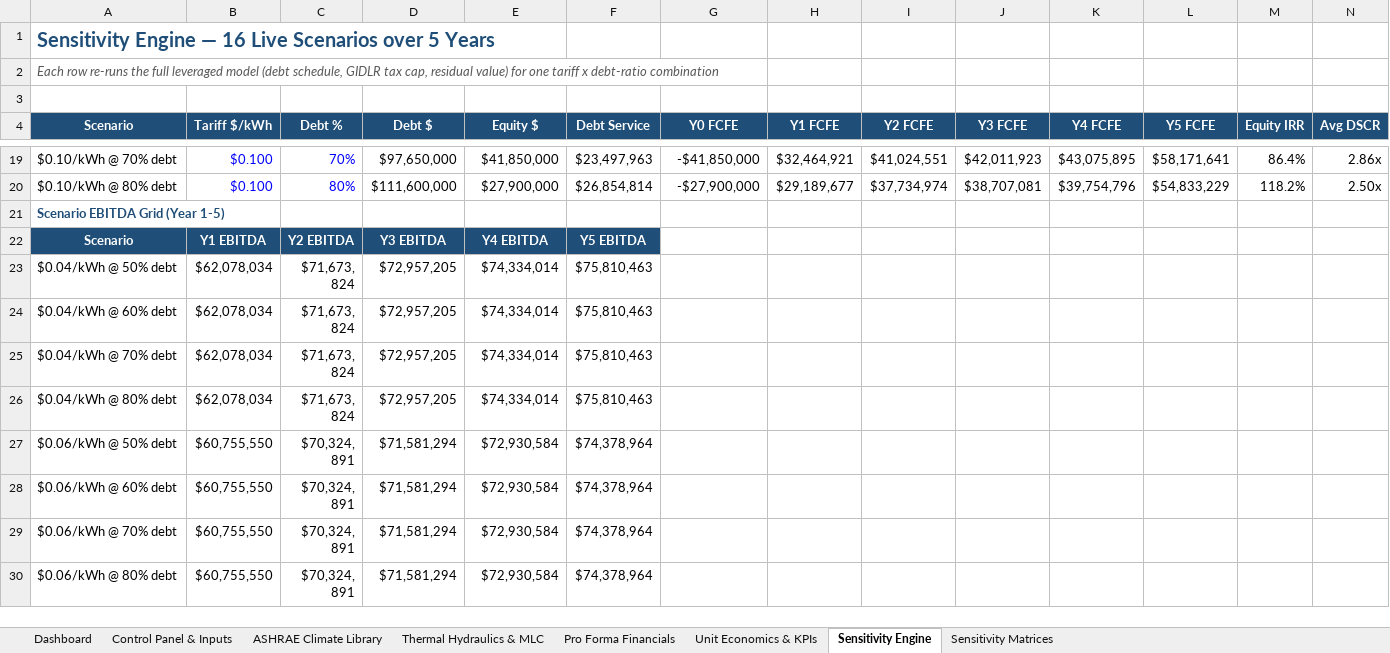
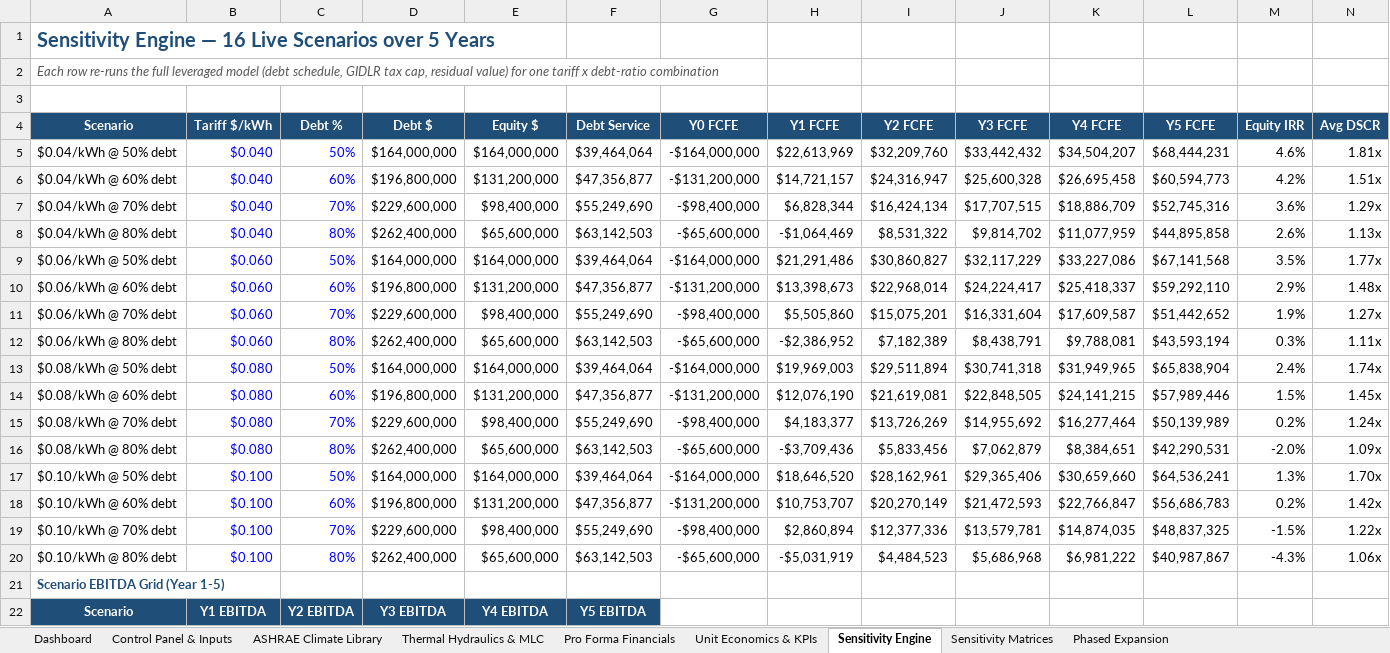
Before and after one commit to rogerhabr/Tokenomics, an Excel workbook: AI_Factory_Model.xlsx, sheet Sensitivity Engine, drawn as a sheet; only a part is shown, gaps mark what is left out; the shorter side is filled out with more unchanged rows; values as stored, in another font and other column widths than the file's, no borders; removed rows and columns are numbered as before the commit, all else as after; the diff covers the shown part only; the diff names each change by its address in the sheet, - before the commit and + after, or states it on an @@ line.

```diff
--- a/AI_Factory_Model.xlsx (sheet Sensitivity Engine)
+++ b/AI_Factory_Model.xlsx (sheet Sensitivity Engine)
+sheet tab: Phased Expansion
-row 19: $0.10/kWh @ 70% debt | $0.100 | 70% | $97,650,000 | $41,850,000 | $23,497,963 | -$41,850,000 | $32,464,921 | $41,024,551 | $42,011,923 | $43,075,895 | $58,171,641 | 86.4% | 2.86x
-row 20: $0.10/kWh @ 80% debt | $0.100 | 80% | $111,600,000 | $27,900,000 | $26,854,814 | -$27,900,000 | $29,189,677 | $37,734,974 | $38,707,081 | $39,754,796 | $54,833,229 | 118.2% | 2.50x
+row 5: $0.04/kWh @ 50% debt | $0.040 | 50% | $164,000,000 | $164,000,000 | $39,464,064 | -$164,000,000 | $22,613,969 | $32,209,760 | $33,442,432 | $34,504,207 | $68,444,231 | 4.6% | 1.81x
+row 6: $0.04/kWh @ 60% debt | $0.040 | 60% | $196,800,000 | $131,200,000 | $47,356,877 | -$131,200,000 | $14,721,157 | $24,316,947 | $25,600,328 | $26,695,458 | $60,594,773 | 4.2% | 1.51x
+row 7: $0.04/kWh @ 70% debt | $0.040 | 70% | $229,600,000 | $98,400,000 | $55,249,690 | -$98,400,000 | $6,828,344 | $16,424,134 | $17,707,515 | $18,886,709 | $52,745,316 | 3.6% | 1.29x
+row 8: $0.04/kWh @ 80% debt | $0.040 | 80% | $262,400,000 | $65,600,000 | $63,142,503 | -$65,600,000 | -$1,064,469 | $8,531,322 | $9,814,702 | $11,077,959 | $44,895,858 | 2.6% | 1.13x
+row 9: $0.06/kWh @ 50% debt | $0.060 | 50% | $164,000,000 | $164,000,000 | $39,464,064 | -$164,000,000 | $21,291,486 | $30,860,827 | $32,117,229 | $33,227,086 | $67,141,568 | 3.5% | 1.77x
+row 10: $0.06/kWh @ 60% debt | $0.060 | 60% | $196,800,000 | $131,200,000 | $47,356,877 | -$131,200,000 | $13,398,673 | $22,968,014 | $24,224,417 | $25,418,337 | $59,292,110 | 2.9% | 1.48x
+row 11: $0.06/kWh @ 70% debt | $0.060 | 70% | $229,600,000 | $98,400,000 | $55,249,690 | -$98,400,000 | $5,505,860 | $15,075,201 | $16,331,604 | $17,609,587 | $51,442,652 | 1.9% | 1.27x
+row 12: $0.06/kWh @ 80% debt | $0.060 | 80% | $262,400,000 | $65,600,000 | $63,142,503 | -$65,600,000 | -$2,386,952 | $7,182,389 | $8,438,791 | $9,788,081 | $43,593,194 | 0.3% | 1.11x
+row 13: $0.08/kWh @ 50% debt | $0.080 | 50% | $164,000,000 | $164,000,000 | $39,464,064 | -$164,000,000 | $19,969,003 | $29,511,894 | $30,741,318 | $31,949,965 | $65,838,904 | 2.4% | 1.74x
+row 14: $0.08/kWh @ 60% debt | $0.080 | 60% | $196,800,000 | $131,200,000 | $47,356,877 | -$131,200,000 | $12,076,190 | $21,619,081 | $22,848,505 | $24,141,215 | $57,989,446 | 1.5% | 1.45x
+row 15: $0.08/kWh @ 70% debt | $0.080 | 70% | $229,600,000 | $98,400,000 | $55,249,690 | -$98,400,000 | $4,183,377 | $13,726,269 | $14,955,692 | $16,277,464 | $50,139,989 | 0.2% | 1.24x
+row 16: $0.08/kWh @ 80% debt | $0.080 | 80% | $262,400,000 | $65,600,000 | $63,142,503 | -$65,600,000 | -$3,709,436 | $5,833,456 | $7,062,879 | $8,384,651 | $42,290,531 | -2.0% | 1.09x
+row 17: $0.10/kWh @ 50% debt | $0.100 | 50% | $164,000,000 | $164,000,000 | $39,464,064 | -$164,000,000 | $18,646,520 | $28,162,961 | $29,365,406 | $30,659,660 | $64,536,241 | 1.3% | 1.70x
+row 18: $0.10/kWh @ 60% debt | $0.100 | 60% | $196,800,000 | $131,200,000 | $47,356,877 | -$131,200,000 | $10,753,707 | $20,270,149 | $21,472,593 | $22,766,847 | $56,686,783 | 0.2% | 1.42x
+row 19: $0.10/kWh @ 70% debt | $0.100 | 70% | $229,600,000 | $98,400,000 | $55,249,690 | -$98,400,000 | $2,860,894 | $12,377,336 | $13,579,781 | $14,874,035 | $48,837,325 | -1.5% | 1.22x
+row 20: $0.10/kWh @ 80% debt | $0.100 | 80% | $262,400,000 | $65,600,000 | $63,142,503 | -$65,600,000 | -$5,031,919 | $4,484,523 | $5,686,968 | $6,981,222 | $40,987,867 | -4.3% | 1.06x
```
Also changed, not shown: 14 removed rows elsewhere in this sheet, sheet Pro Forma Financials, sheet Sensitivity Matrices, sheet Dashboard, sheet Control Panel & Inputs, sheet Unit Economics & KPIs, 7 other files.
